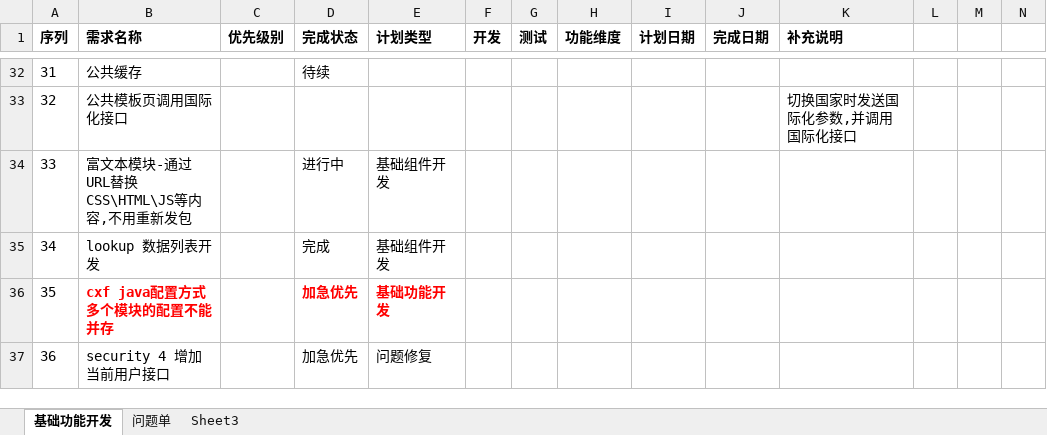
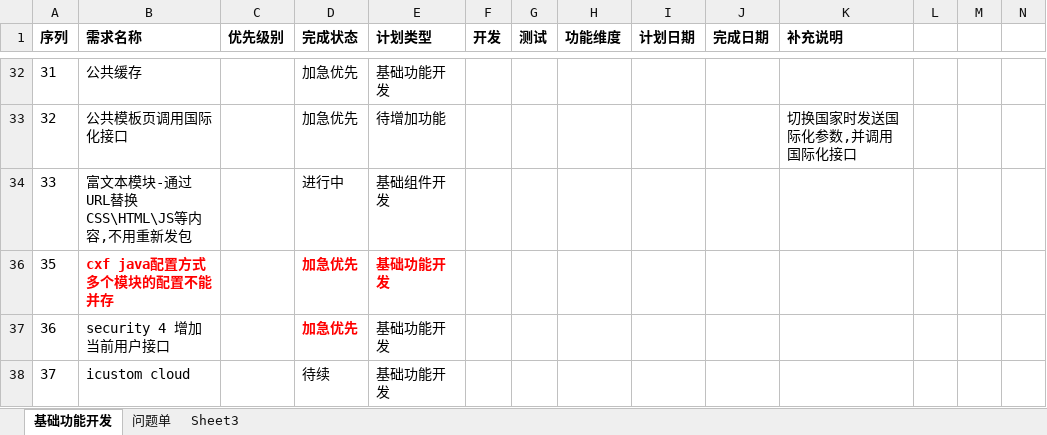
Before and after one commit to flash8627/icustom-BOOT, an Excel workbook: documents/功能进度计划.xlsx, sheet 基础功能开发, drawn as a sheet; only a part is shown, gaps mark what is left out; values as stored, in another font and other column widths than the file's, no borders; table styles not drawn; removed rows and columns are numbered as before the commit, all else as after; rows hold the shown columns only; the diff covers the shown part only; the diff names each change by its address in the sheet, - before the commit and + after, or states it on an @@ line.

```diff
--- a/documents/功能进度计划.xlsx (sheet 基础功能开发)
+++ b/documents/功能进度计划.xlsx (sheet 基础功能开发)
-D32 (完成状态): 待续
+D32 (完成状态): 加急优先
-E32 (计划类型): (empty)
+E32 (计划类型): 基础功能开发
-D33 (完成状态): (empty)
+D33 (完成状态): 加急优先
-E33 (计划类型): (empty)
+E33 (计划类型): 待增加功能
@@ row 35 hidden: 34 | lookup 数据列表开发 |  | 完成 | 基础组件开发 @@
@@ D37 text colour: black → #FF0000, bold: off → on @@
-E37 (计划类型): 问题修复
+E37 (计划类型): 基础功能开发
+row 38: 37 | icustom cloud |  | 待续 | 基础功能开发
```
Also changed, not shown: 1 removed row, 12 hidden or unhidden rows, 7 edited cells and cell formats elsewhere in this sheet, 52 other files.
